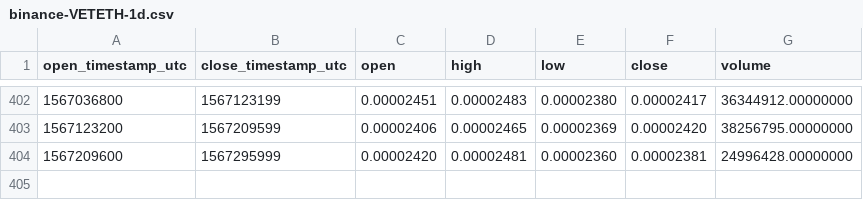
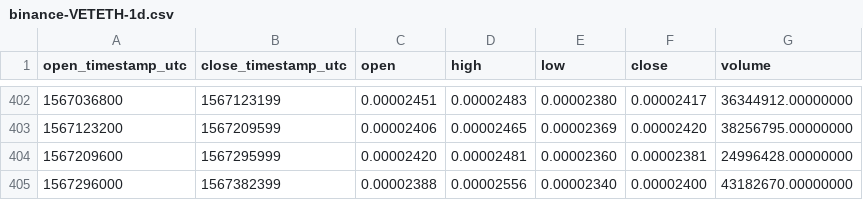
Before and after one commit to cryptobigbro/binance-VETETH, a CSV file: binance-VETETH-1d.csv, drawn as a sheet; only a part is shown, gaps mark what is left out; the diff names each change by its address in the sheet, - before the commit and + after, or states it on an @@ line.

```diff
--- a/binance-VETETH-1d.csv
+++ b/binance-VETETH-1d.csv
+row 405: 1567296000 | 1567382399 | 0.00002388 | 0.00002556 | 0.00002340 | 0.00002400 | 43182670.00000000
```
Also changed, not shown: binance-VETETH-1h.csv.
